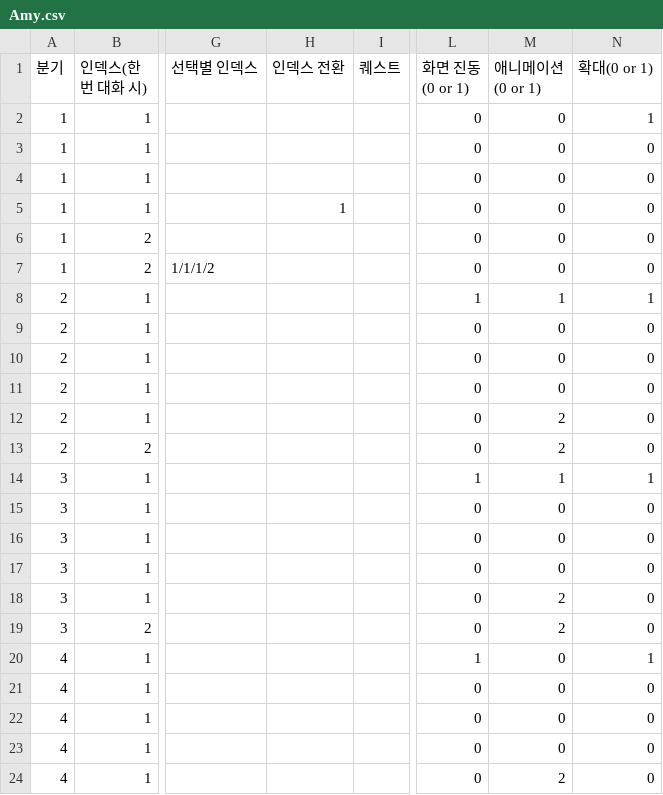
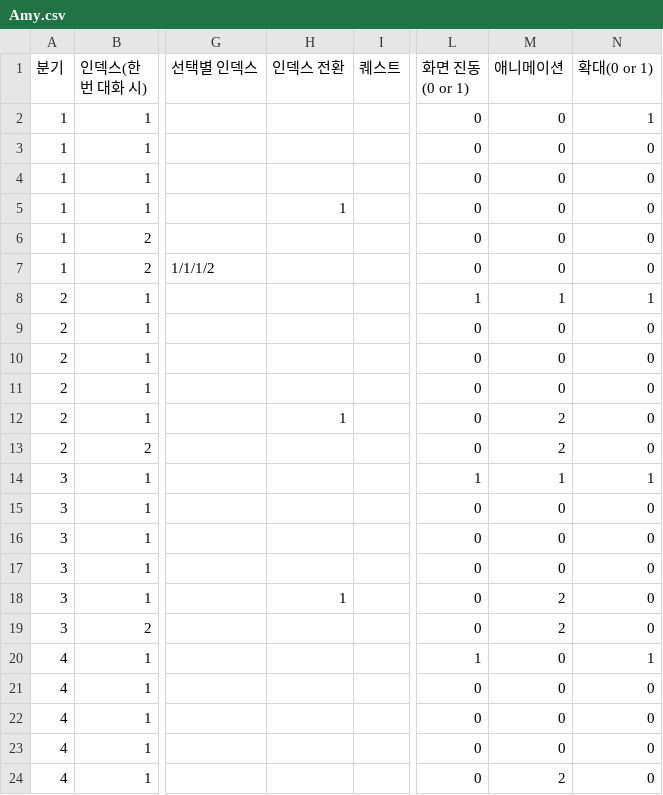
Before and after one commit to adorablenewbie/Puzzle_Survival, a CSV file: Assets/DialogueData/Amy.csv, drawn as a sheet; only a part is shown, gaps mark what is left out; the diff names each change by its address in the sheet, - before the commit and + after, or states it on an @@ line.

Commit message:
[ feat ] NPC 화면진동, 애니메이션, 타이핑 구현

```diff
--- a/Assets/DialogueData/Amy.csv
+++ b/Assets/DialogueData/Amy.csv
-M1: 애니메이션(0 or 1)
+M1: 애니메이션
-H12 (인덱스 전환): (empty)
+H12 (인덱스 전환): 1
-H18 (인덱스 전환): (empty)
+H18 (인덱스 전환): 1
```
Also changed, not shown: 8 other files.
